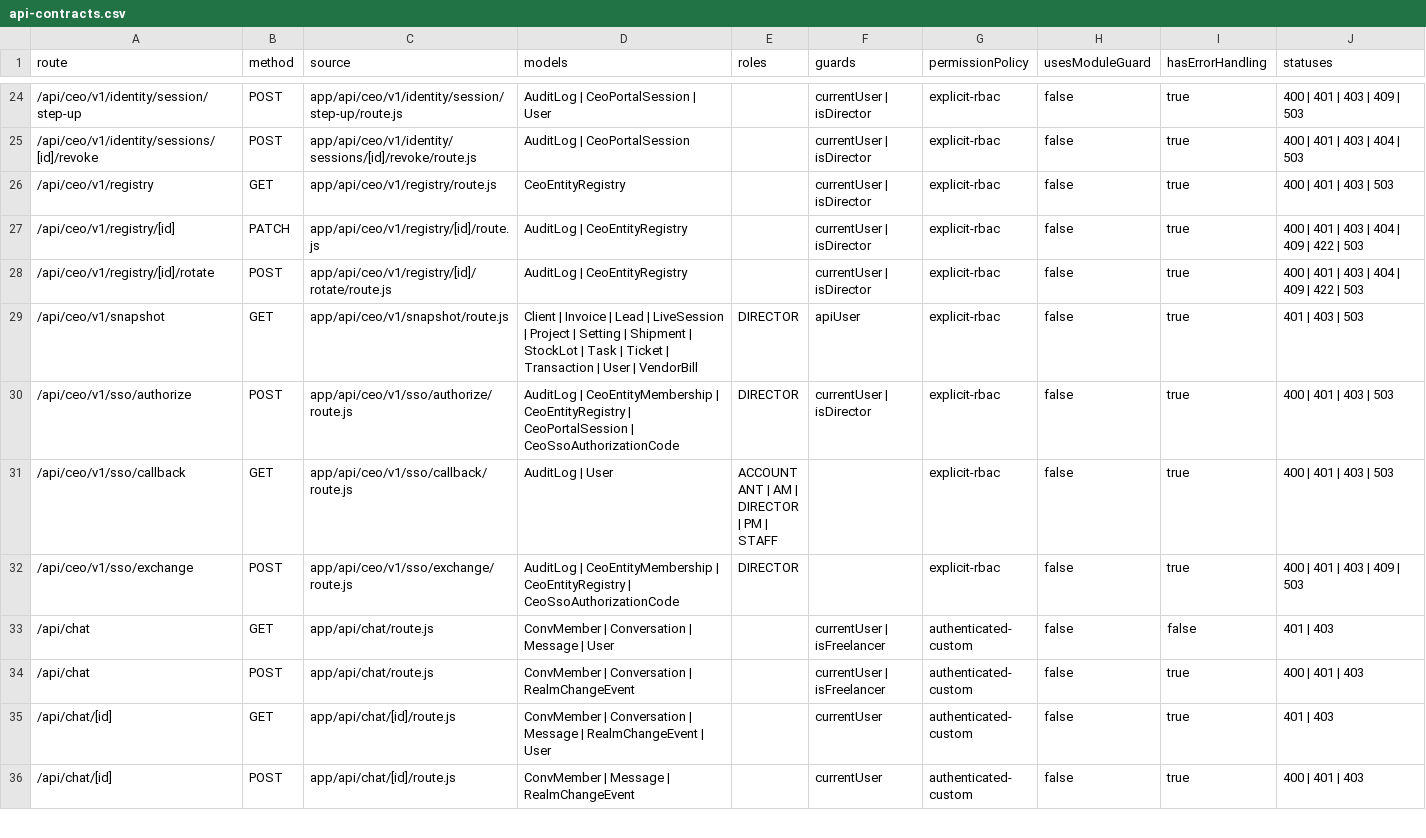
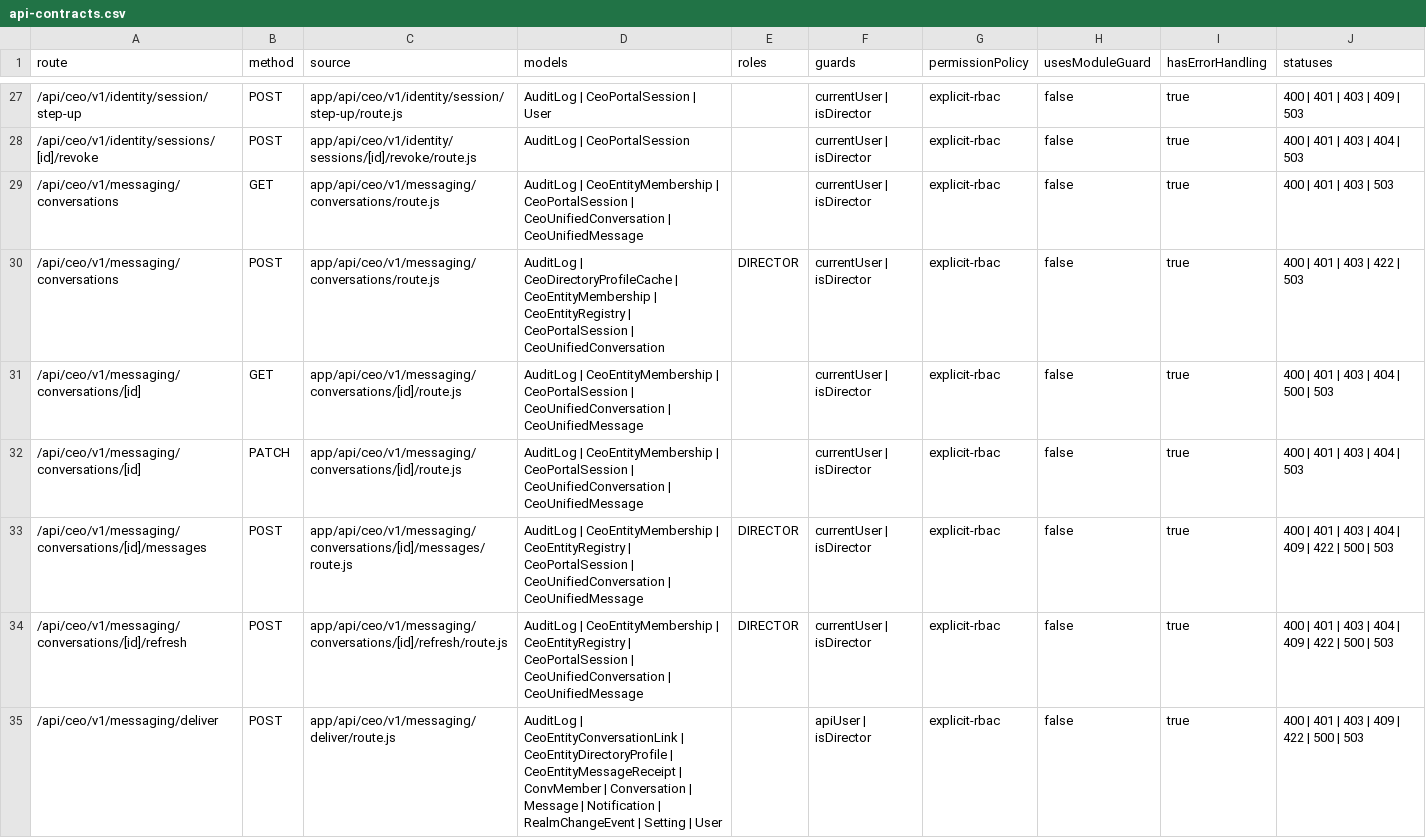
Before and after one commit to leozvu/repositoryrealms, a CSV file: qa/ui-action-map/api-contracts.csv, drawn as a sheet; only a part is shown, gaps mark what is left out; the shorter side is filled out with more unchanged rows; the diff covers the shown part only; the diff names each change by its address in the sheet, - before the commit and + after, or states it on an @@ line.

Commit message:
feat(ceo): add unified cross-entity inbox

```diff
--- a/qa/ui-action-map/api-contracts.csv
+++ b/qa/ui-action-map/api-contracts.csv
+row 29: /api/ceo/v1/messaging/conversations | GET | app/api/ceo/v1/messaging/conversations/route.js | AuditLog | CeoEntityMembership | CeoPortalSession | CeoUnifiedConversation | CeoUnifiedMessage |  | currentUser | isDirector | explicit-rbac | false | true | 400 | 401 | 403 | 503
+row 30: /api/ceo/v1/messaging/conversations | POST | app/api/ceo/v1/messaging/conversations/route.js | AuditLog | CeoDirectoryProfileCache | CeoEntityMembership | CeoEntityRegistry | CeoPortalSession | CeoUnifiedConversation | DIRECTOR | currentUser | isDirector | explicit-rbac | false | true | 400 | 401 | 403 | 422 | 503
+row 31: /api/ceo/v1/messaging/conversations/[id] | GET | app/api/ceo/v1/messaging/conversations/[id]/route.js | AuditLog | CeoEntityMembership | CeoPortalSession | CeoUnifiedConversation | CeoUnifiedMessage |  | currentUser | isDirector | explicit-rbac | false | true | 400 | 401 | 403 | 404 | 500 | 503
+row 32: /api/ceo/v1/messaging/conversations/[id] | PATCH | app/api/ceo/v1/messaging/conversations/[id]/route.js | AuditLog | CeoEntityMembership | CeoPortalSession | CeoUnifiedConversation | CeoUnifiedMessage |  | currentUser | isDirector | explicit-rbac | false | true | 400 | 401 | 403 | 404 | 503
+row 33: /api/ceo/v1/messaging/conversations/[id]/messages | POST | app/api/ceo/v1/messaging/conversations/[id]/messages/route.js | AuditLog | CeoEntityMembership | CeoEntityRegistry | CeoPortalSession | CeoUnifiedConversation | CeoUnifiedMessage | DIRECTOR | currentUser | isDirector | explicit-rbac | false | true | 400 | 401 | 403 | 404 | 409 | 422 | 500 | 503
+row 34: /api/ceo/v1/messaging/conversations/[id]/refresh | POST | app/api/ceo/v1/messaging/conversations/[id]/refresh/route.js | AuditLog | CeoEntityMembership | CeoEntityRegistry | CeoPortalSession | CeoUnifiedConversation | CeoUnifiedMessage | DIRECTOR | currentUser | isDirector | explicit-rbac | false | true | 400 | 401 | 403 | 404 | 409 | 422 | 500 | 503
+row 35: /api/ceo/v1/messaging/deliver | POST | app/api/ceo/v1/messaging/deliver/route.js | AuditLog | CeoEntityConversationLink | CeoEntityDirectoryProfile | CeoEntityMessageReceipt | ConvMember | Conversation | Message | Notification | RealmChangeEvent | Setting | User |  | apiUser | isDirector | explicit-rbac | false | true | 400 | 401 | 403 | 409 | 422 | 500 | 503
```
Also changed, not shown: 9 added rows elsewhere in this file, qa/realm-erp-bridge/bridge-matrix.csv, qa/ui-action-map/delegated-bindings.csv, 49 other files.
